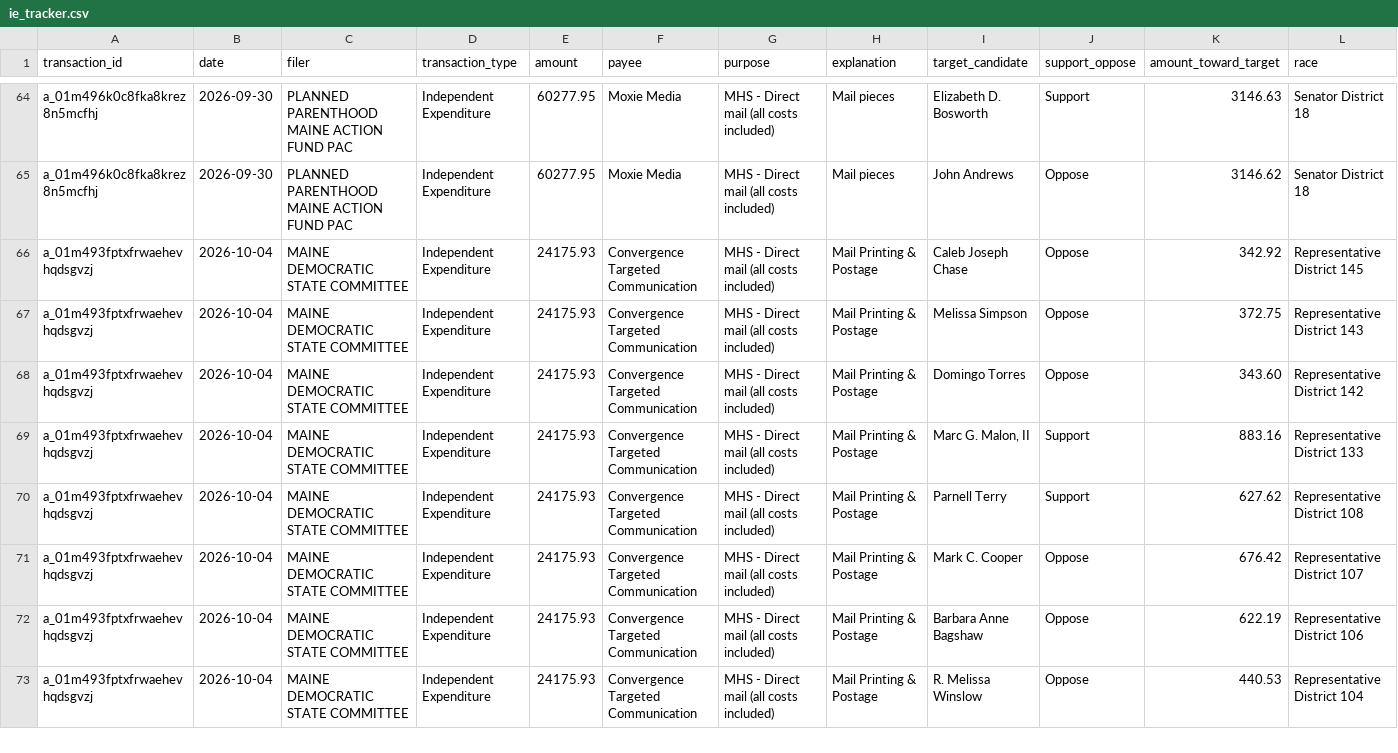
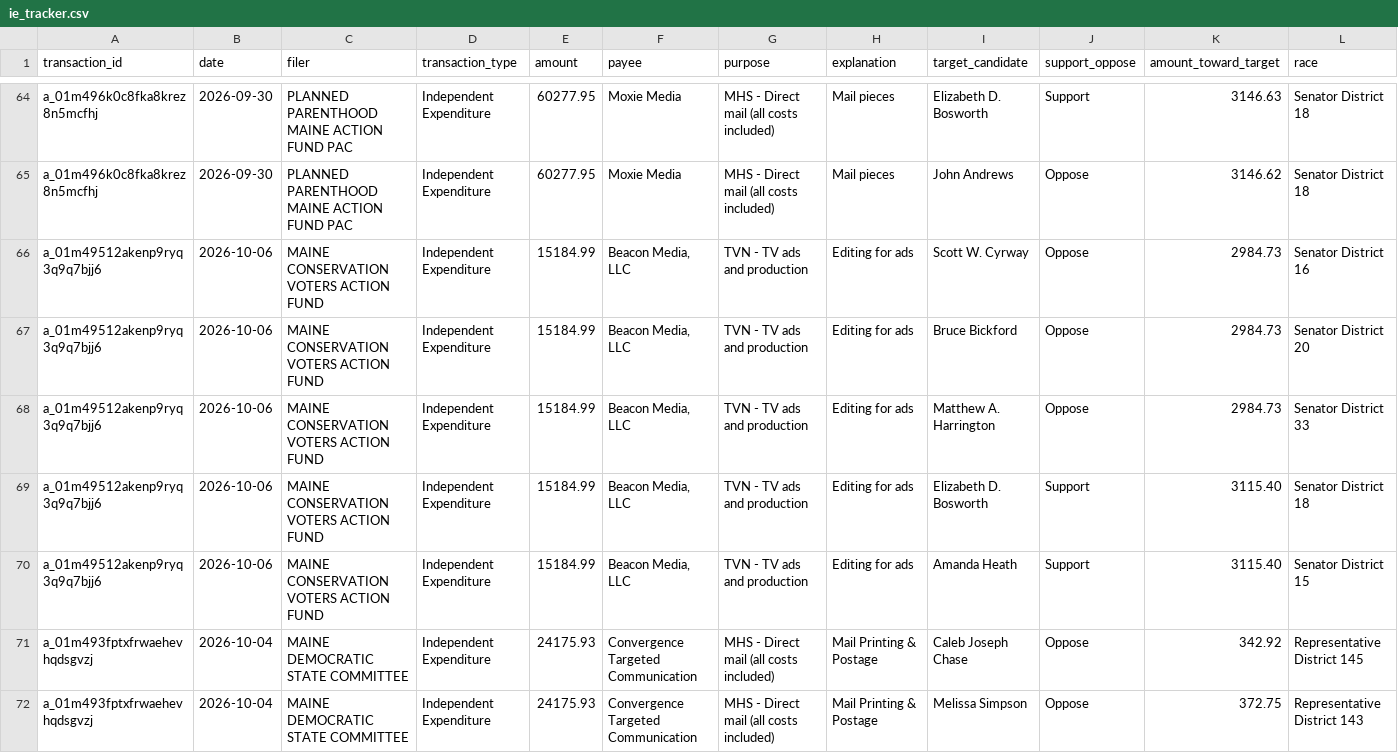
Before and after one commit to wsfp/maine-ie-tracker, a CSV file: ie_tracker.csv, drawn as a sheet; only a part is shown, gaps mark what is left out; the shorter side is filled out with more unchanged rows; rows hold the shown columns only; the diff names each change by its address in the sheet, - before the commit and + after, or states it on an @@ line.

```diff
--- a/ie_tracker.csv
+++ b/ie_tracker.csv
+row 66: a_01m49512akenp9ryq3q9q7bjj6 | 2026-10-06 | MAINE CONSERVATION VOTERS ACTION FUND | Independent Expenditure | 15184.99 | Beacon Media, LLC | TVN - TV ads and production | Editing for ads | Scott W. Cyrway | Oppose | 2984.73 | Senator District 16
+row 67: a_01m49512akenp9ryq3q9q7bjj6 | 2026-10-06 | MAINE CONSERVATION VOTERS ACTION FUND | Independent Expenditure | 15184.99 | Beacon Media, LLC | TVN - TV ads and production | Editing for ads | Bruce Bickford | Oppose | 2984.73 | Senator District 20
+row 68: a_01m49512akenp9ryq3q9q7bjj6 | 2026-10-06 | MAINE CONSERVATION VOTERS ACTION FUND | Independent Expenditure | 15184.99 | Beacon Media, LLC | TVN - TV ads and production | Editing for ads | Matthew A. Harrington | Oppose | 2984.73 | Senator District 33
+row 69: a_01m49512akenp9ryq3q9q7bjj6 | 2026-10-06 | MAINE CONSERVATION VOTERS ACTION FUND | Independent Expenditure | 15184.99 | Beacon Media, LLC | TVN - TV ads and production | Editing for ads | Elizabeth D. Bosworth | Support | 3115.40 | Senator District 18
+row 70: a_01m49512akenp9ryq3q9q7bjj6 | 2026-10-06 | MAINE CONSERVATION VOTERS ACTION FUND | Independent Expenditure | 15184.99 | Beacon Media, LLC | TVN - TV ads and production | Editing for ads | Amanda Heath | Support | 3115.40 | Senator District 15
```
